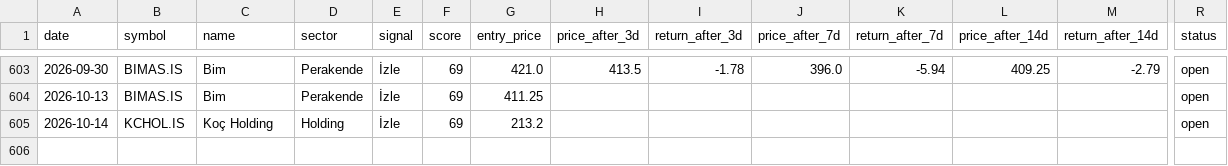
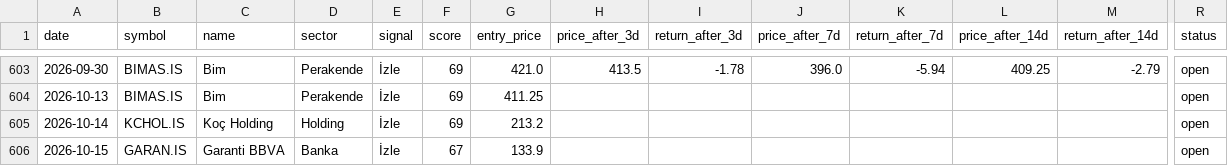
Before and after one commit to semreerol/BistTraderBot, a CSV file: data/signals_history.csv, drawn as a sheet; only a part is shown, gaps mark what is left out; rows hold the shown columns only; the diff names each change by its address in the sheet, - before the commit and + after, or states it on an @@ line.

```diff
--- a/data/signals_history.csv
+++ b/data/signals_history.csv
+row 606: 2026-10-15 | GARAN.IS | Garanti BBVA | Banka | İzle | 67 | 133.9 |  |  |  |  |  |  | open
```
